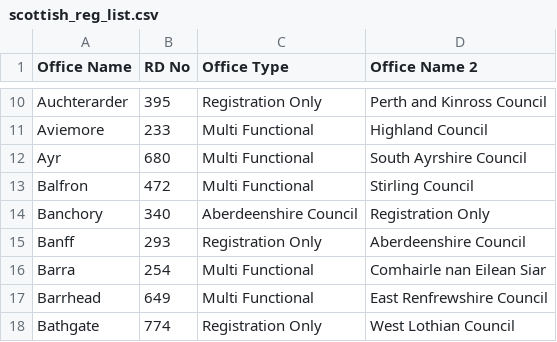
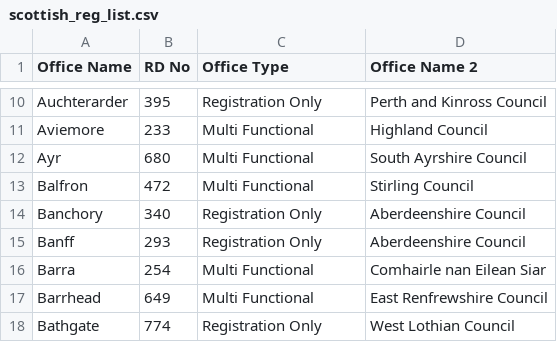
Before and after one commit to davidbasalla/registration_districts, a CSV file: db/scottish_reg_list.csv, drawn as a sheet; only a part is shown, gaps mark what is left out.

```diff
--- a/db/scottish_reg_list.csv
+++ b/db/scottish_reg_list.csv
@@ -13,3 +13,3 @@
 "Balfron","472","Multi Functional","Stirling Council"
-"Banchory","340","Aberdeenshire Council","Registration Only"
+"Banchory","340","Registration Only","Aberdeenshire Council"
 "Banff","293","Registration Only","Aberdeenshire Council"
```
Also changed, not shown: 2 other files.
